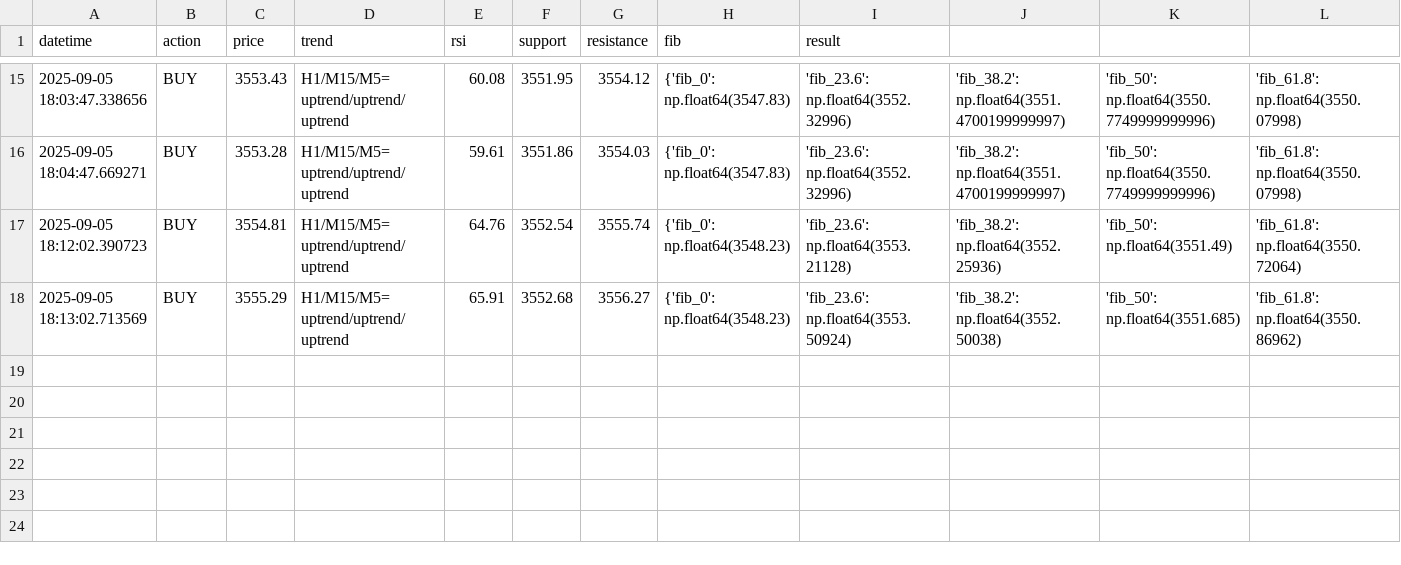
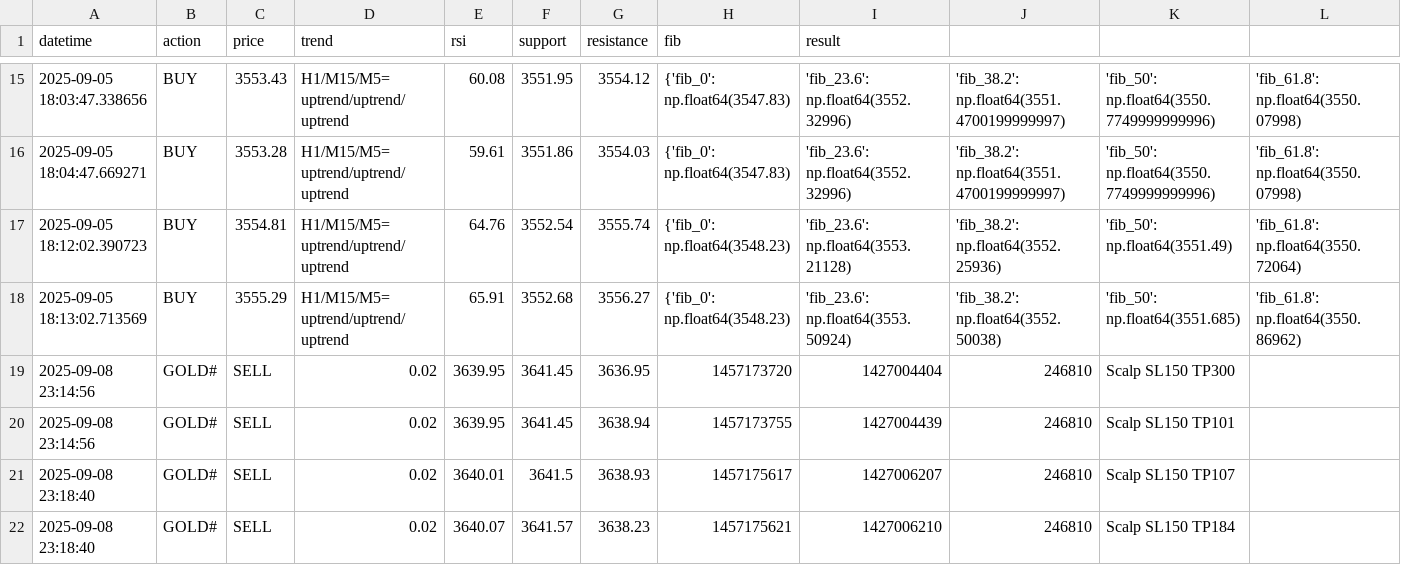
Before and after one commit to AttapolPoo/bot-trade, a CSV file: trade_log.csv, drawn as a sheet; only a part is shown, gaps mark what is left out; rows hold the shown columns only; the diff names each change by its address in the sheet, - before the commit and + after, or states it on an @@ line.

Commit message:
[update] bot trade scal v. finish

```diff
--- a/trade_log.csv
+++ b/trade_log.csv
+row 19: 2025-09-08 23:14:56 | GOLD# | SELL | 0.02 | 3639.95 | 3641.45 | 3636.95 | 1457173720 | 1427004404 | 246810 | Scalp SL150 TP300
+row 20: 2025-09-08 23:14:56 | GOLD# | SELL | 0.02 | 3639.95 | 3641.45 | 3638.94 | 1457173755 | 1427004439 | 246810 | Scalp SL150 TP101
+row 21: 2025-09-08 23:18:40 | GOLD# | SELL | 0.02 | 3640.01 | 3641.5 | 3638.93 | 1457175617 | 1427006207 | 246810 | Scalp SL150 TP107
+row 22: 2025-09-08 23:18:40 | GOLD# | SELL | 0.02 | 3640.07 | 3641.57 | 3638.23 | 1457175621 | 1427006210 | 246810 | Scalp SL150 TP184
```
Also changed, not shown: 18 other files.
